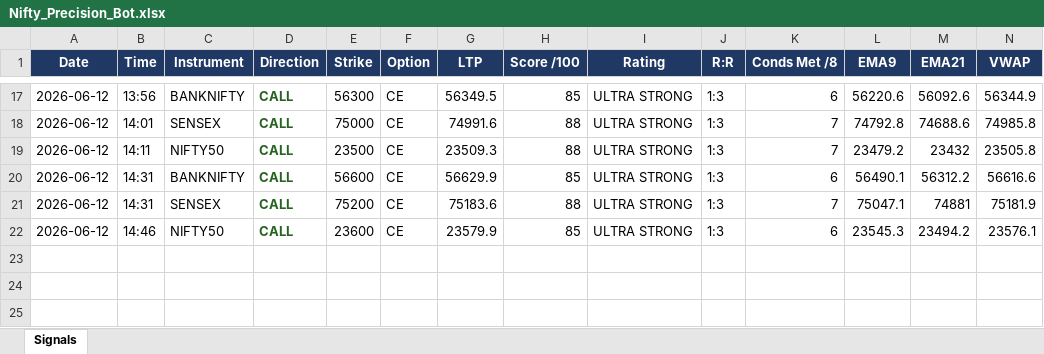
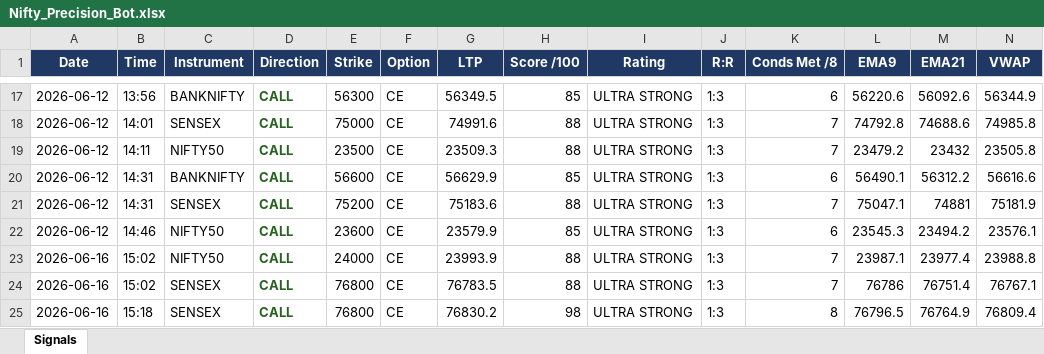
Before and after one commit to mithstrader/botnsestock, an Excel workbook: logs/Nifty_Precision_Bot.xlsx, sheet Signals, drawn as a sheet; only a part is shown, gaps mark what is left out; values as stored, in another font and other column widths than the file's, no borders; rows hold the shown columns only; the diff names each change by its address in the sheet, - before the commit and + after, or states it on an @@ line.

Commit message:
logs: nifty precision signals 2026-06-16

```diff
--- a/logs/Nifty_Precision_Bot.xlsx (sheet Signals)
+++ b/logs/Nifty_Precision_Bot.xlsx (sheet Signals)
+row 23: 2026-06-16 | 15:02 | NIFTY50 | CALL | 24000 | CE | 23993.9 | 88 | ULTRA STRONG | 1:3 | 7 | 23987.1 | 23977.4 | 23988.8
+row 24: 2026-06-16 | 15:02 | SENSEX | CALL | 76800 | CE | 76783.5 | 88 | ULTRA STRONG | 1:3 | 7 | 76786 | 76751.4 | 76767.1
+row 25: 2026-06-16 | 15:18 | SENSEX | CALL | 76800 | CE | 76830.2 | 98 | ULTRA STRONG | 1:3 | 8 | 76796.5 | 76764.9 | 76809.4
```
